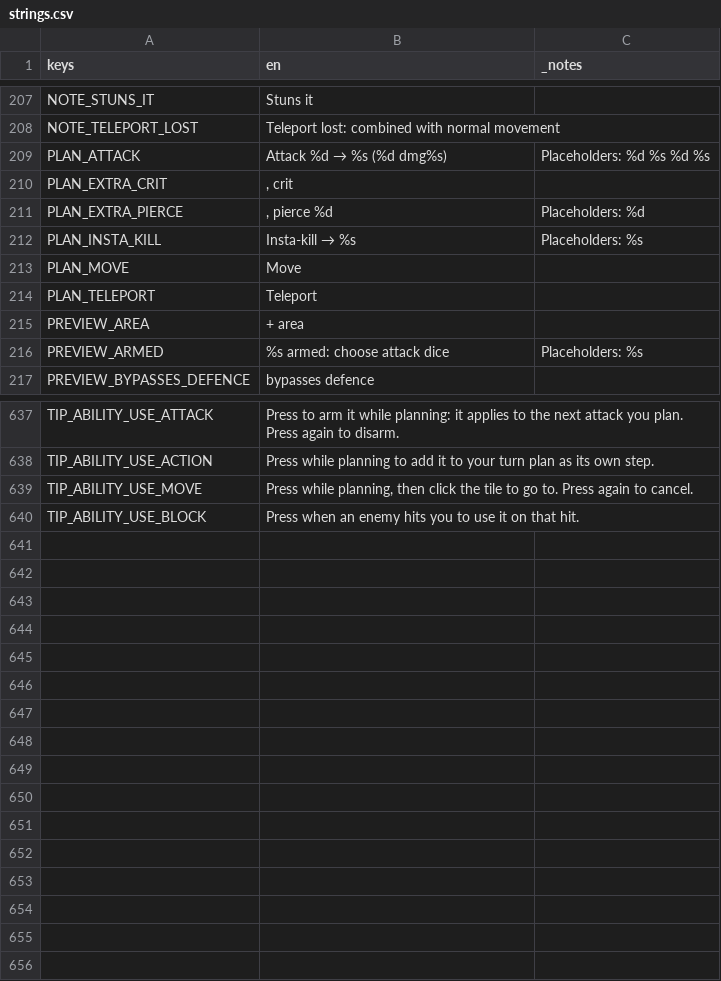
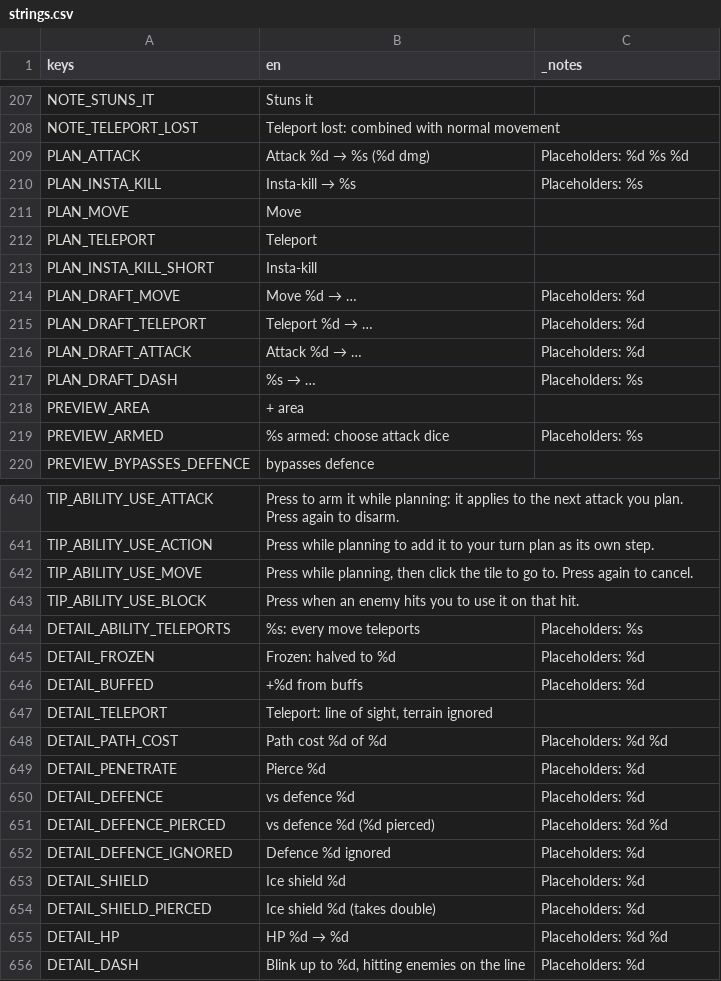
Before and after one commit to FicticiousDev/DiceRogueLite, a CSV file: localisation/strings.csv, drawn as a sheet; only a part is shown, gaps mark what is left out; the diff covers the shown part only.

```diff
--- a/localisation/strings.csv
+++ b/localisation/strings.csv
@@ -213,5 +213,3 @@ NOTE_STUNS_IT,Stuns it,
 NOTE_TELEPORT_LOST,Teleport lost: combined with normal movement,
-PLAN_ATTACK,Attack %d  →  %s  (%d dmg%s),Placeholders: %d %s %d %s
-PLAN_EXTRA_CRIT,", crit",
-PLAN_EXTRA_PIERCE,", pierce %d",Placeholders: %d
+PLAN_ATTACK,Attack %d  →  %s  (%d dmg),Placeholders: %d %s %d
 PLAN_INSTA_KILL,Insta-kill  →  %s,Placeholders: %s
@@ -219,2 +217,7 @@ PLAN_MOVE,Move,
 PLAN_TELEPORT,Teleport,
+PLAN_INSTA_KILL_SHORT,Insta-kill,
+PLAN_DRAFT_MOVE,Move %d  →  …,Placeholders: %d
+PLAN_DRAFT_TELEPORT,Teleport %d  →  …,Placeholders: %d
+PLAN_DRAFT_ATTACK,Attack %d  →  …,Placeholders: %d
+PLAN_DRAFT_DASH,%s  →  …,Placeholders: %s
 PREVIEW_AREA,+ area,
@@ -670 +673,14 @@ TIP_ABILITY_USE_MOVE,"Press while planning, then click the tile to go to. Press
 TIP_ABILITY_USE_BLOCK,Press when an enemy hits you to use it on that hit.,
+DETAIL_ABILITY_TELEPORTS,%s: every move teleports,Placeholders: %s
+DETAIL_FROZEN,Frozen: halved to %d,Placeholders: %d
+DETAIL_BUFFED,+%d from buffs,Placeholders: %d
+DETAIL_TELEPORT,"Teleport: line of sight, terrain ignored",
+DETAIL_PATH_COST,Path cost %d of %d,Placeholders: %d %d
+DETAIL_PENETRATE,Pierce %d,Placeholders: %d
+DETAIL_DEFENCE,vs defence %d,Placeholders: %d
+DETAIL_DEFENCE_PIERCED,vs defence %d (%d pierced),Placeholders: %d %d
+DETAIL_DEFENCE_IGNORED,Defence %d ignored,Placeholders: %d
+DETAIL_SHIELD,Ice shield %d,Placeholders: %d
+DETAIL_SHIELD_PIERCED,Ice shield %d (takes double),Placeholders: %d
+DETAIL_HP,HP %d → %d,Placeholders: %d %d
+DETAIL_DASH,"Blink up to %d, hitting enemies on the line",Placeholders: %d
```
Also changed, not shown: 1 added row, 1 removed row and 3 edited cells elsewhere in this file, 13 other files.
